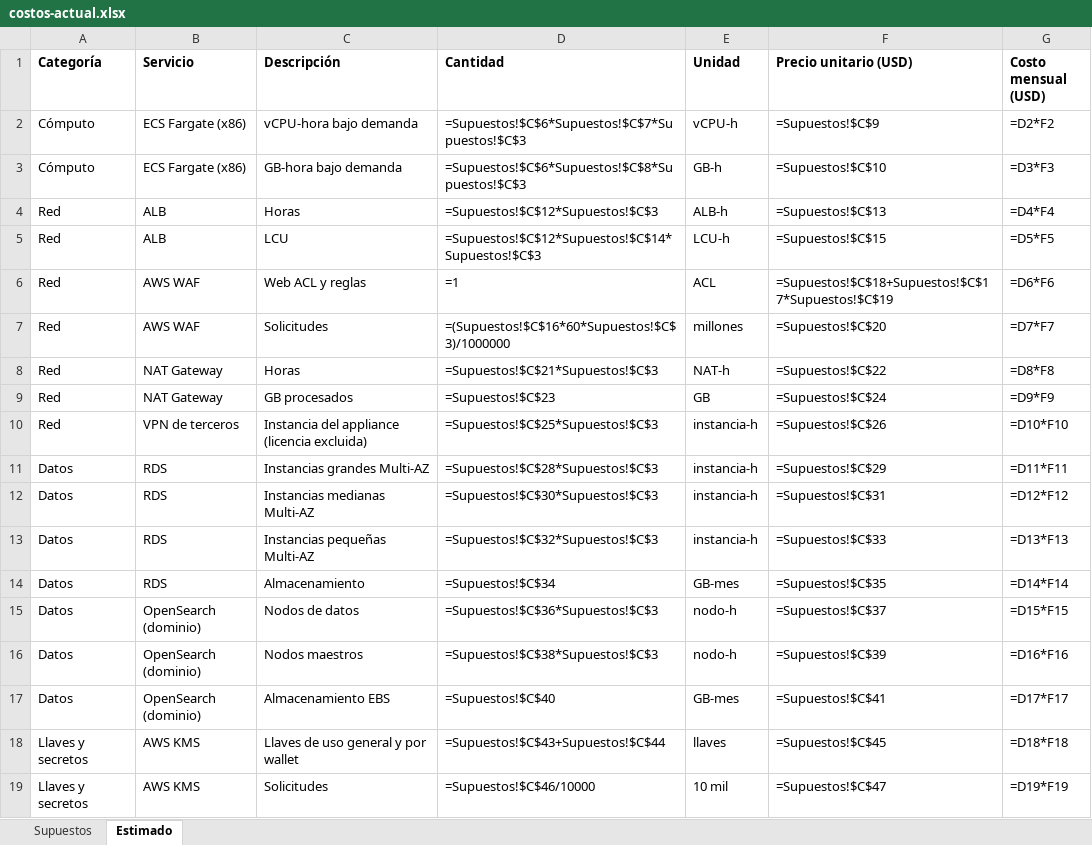
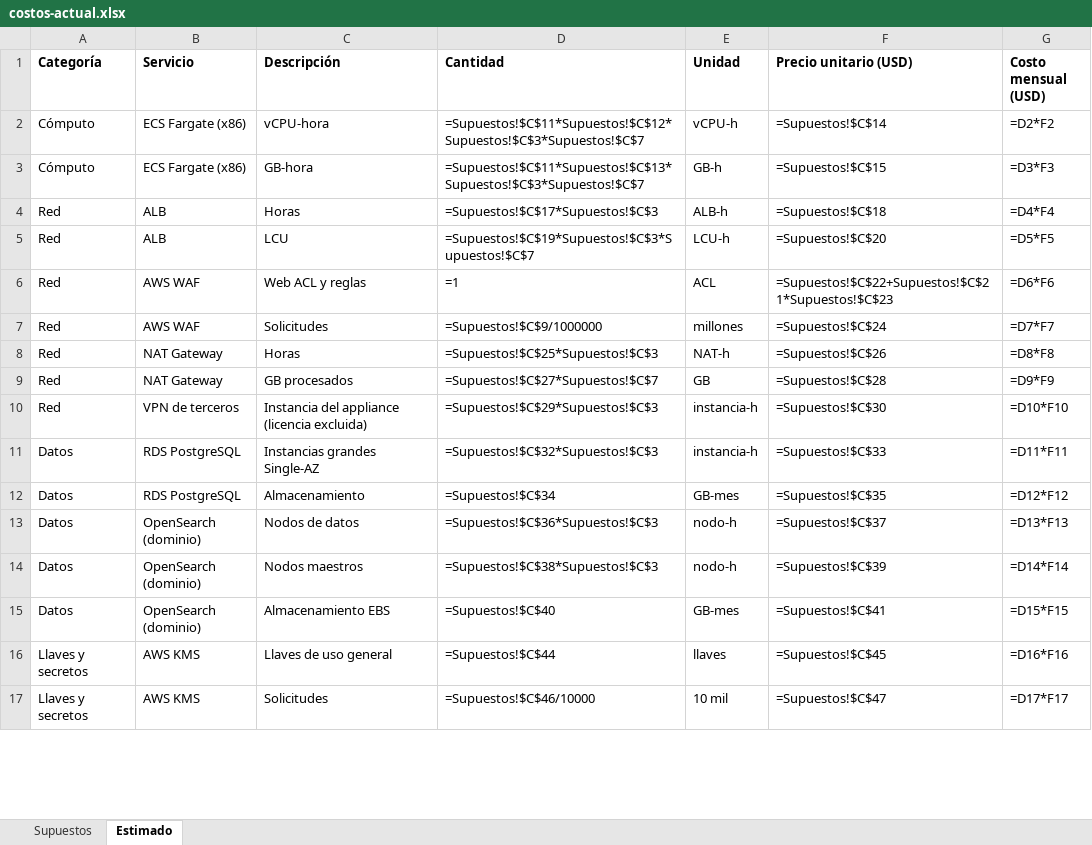
Before and after one commit to Cerozob/puruebatecnica-cloudengineer, an Excel workbook: docs/costos-actual.xlsx, sheet Estimado, drawn as a sheet; only a part is shown; values as stored, in another font and other column widths than the file's, no borders; formulas without a stored value are shown as written; removed rows and columns are numbered as before the commit, all else as after; the diff covers the shown part only; the diff names each change by its address in the sheet, - before the commit and + after, or states it on an @@ line.

```diff
--- a/docs/costos-actual.xlsx (sheet Estimado)
+++ b/docs/costos-actual.xlsx (sheet Estimado)
-C2 (Descripción): vCPU-hora bajo demanda
+C2 (Descripción): vCPU-hora
-D2 (Cantidad): =Supuestos!$C$6*Supuestos!$C$7*Supuestos!$C$3
+D2 (Cantidad): =Supuestos!$C$11*Supuestos!$C$12*Supuestos!$C$3*Supuestos!$C$7
-F2 (Precio unitario (USD)): =Supuestos!$C$9
+F2 (Precio unitario (USD)): =Supuestos!$C$14
-C3 (Descripción): GB-hora bajo demanda
+C3 (Descripción): GB-hora
-D3 (Cantidad): =Supuestos!$C$6*Supuestos!$C$8*Supuestos!$C$3
+D3 (Cantidad): =Supuestos!$C$11*Supuestos!$C$13*Supuestos!$C$3*Supuestos!$C$7
-F3 (Precio unitario (USD)): =Supuestos!$C$10
+F3 (Precio unitario (USD)): =Supuestos!$C$15
-D4 (Cantidad): =Supuestos!$C$12*Supuestos!$C$3
+D4 (Cantidad): =Supuestos!$C$17*Supuestos!$C$3
-F4 (Precio unitario (USD)): =Supuestos!$C$13
+F4 (Precio unitario (USD)): =Supuestos!$C$18
-D5 (Cantidad): =Supuestos!$C$12*Supuestos!$C$14*Supuestos!$C$3
+D5 (Cantidad): =Supuestos!$C$19*Supuestos!$C$3*Supuestos!$C$7
-F5 (Precio unitario (USD)): =Supuestos!$C$15
+F5 (Precio unitario (USD)): =Supuestos!$C$20
-F6 (Precio unitario (USD)): =Supuestos!$C$18+Supuestos!$C$17*Supuestos!$C$19
+F6 (Precio unitario (USD)): =Supuestos!$C$22+Supuestos!$C$21*Supuestos!$C$23
-D7 (Cantidad): =(Supuestos!$C$16*60*Supuestos!$C$3)/1000000
+D7 (Cantidad): =Supuestos!$C$9/1000000
-F7 (Precio unitario (USD)): =Supuestos!$C$20
+F7 (Precio unitario (USD)): =Supuestos!$C$24
-D8 (Cantidad): =Supuestos!$C$21*Supuestos!$C$3
+D8 (Cantidad): =Supuestos!$C$25*Supuestos!$C$3
-F8 (Precio unitario (USD)): =Supuestos!$C$22
+F8 (Precio unitario (USD)): =Supuestos!$C$26
-D9 (Cantidad): =Supuestos!$C$23
+D9 (Cantidad): =Supuestos!$C$27*Supuestos!$C$7
-F9 (Precio unitario (USD)): =Supuestos!$C$24
+F9 (Precio unitario (USD)): =Supuestos!$C$28
-D10 (Cantidad): =Supuestos!$C$25*Supuestos!$C$3
+D10 (Cantidad): =Supuestos!$C$29*Supuestos!$C$3
-F10 (Precio unitario (USD)): =Supuestos!$C$26
+F10 (Precio unitario (USD)): =Supuestos!$C$30
-row 11: Datos | RDS | Instancias grandes Multi-AZ | =Supuestos!$C$28*Supuestos!$C$3 | instancia-h | =Supuestos!$C$29 | =D11*F11
-row 12: Datos | RDS | Instancias medianas Multi-AZ | =Supuestos!$C$30*Supuestos!$C$3 | instancia-h | =Supuestos!$C$31 | =D12*F12
-B11:B12 (Servicio): RDS
+B11:B12 (Servicio): RDS PostgreSQL
-C11 (Descripción): Instancias pequeñas Multi-AZ
+C11 (Descripción): Instancias grandes Single-AZ
-G11 (Costo mensual (USD)): =D13*F13
+G11 (Costo mensual (USD)): =D11*F11
-G12 (Costo mensual (USD)): =D14*F14
+G12 (Costo mensual (USD)): =D12*F12
-G13 (Costo mensual (USD)): =D15*F15
+G13 (Costo mensual (USD)): =D13*F13
-G14 (Costo mensual (USD)): =D16*F16
+G14 (Costo mensual (USD)): =D14*F14
-G15 (Costo mensual (USD)): =D17*F17
+G15 (Costo mensual (USD)): =D15*F15
-C16 (Descripción): Llaves de uso general y por wallet
+C16 (Descripción): Llaves de uso general
-D16 (Cantidad): =Supuestos!$C$43+Supuestos!$C$44
+D16 (Cantidad): =Supuestos!$C$44
-G16 (Costo mensual (USD)): =D18*F18
+G16 (Costo mensual (USD)): =D16*F16
-G17 (Costo mensual (USD)): =D19*F19
+G17 (Costo mensual (USD)): =D17*F17
```
Also changed, not shown: 2 removed rows and 19 edited cells elsewhere in this sheet, sheet Supuestos, docs/costos.xlsx, 9 other files.
